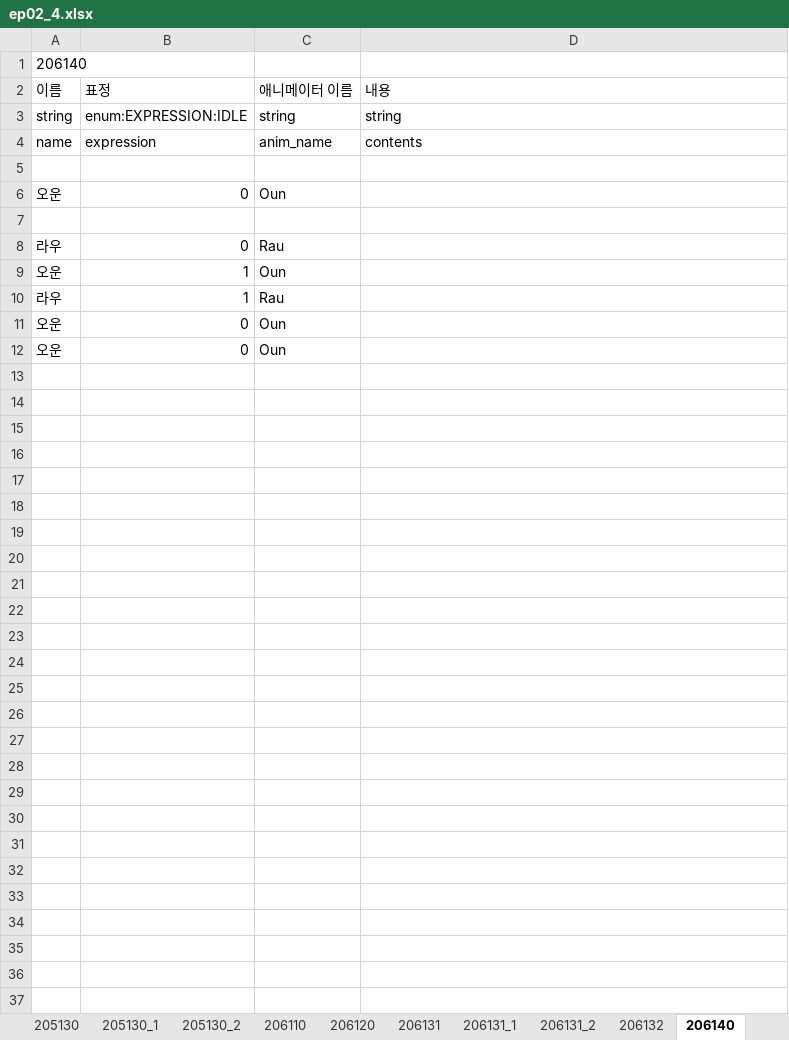
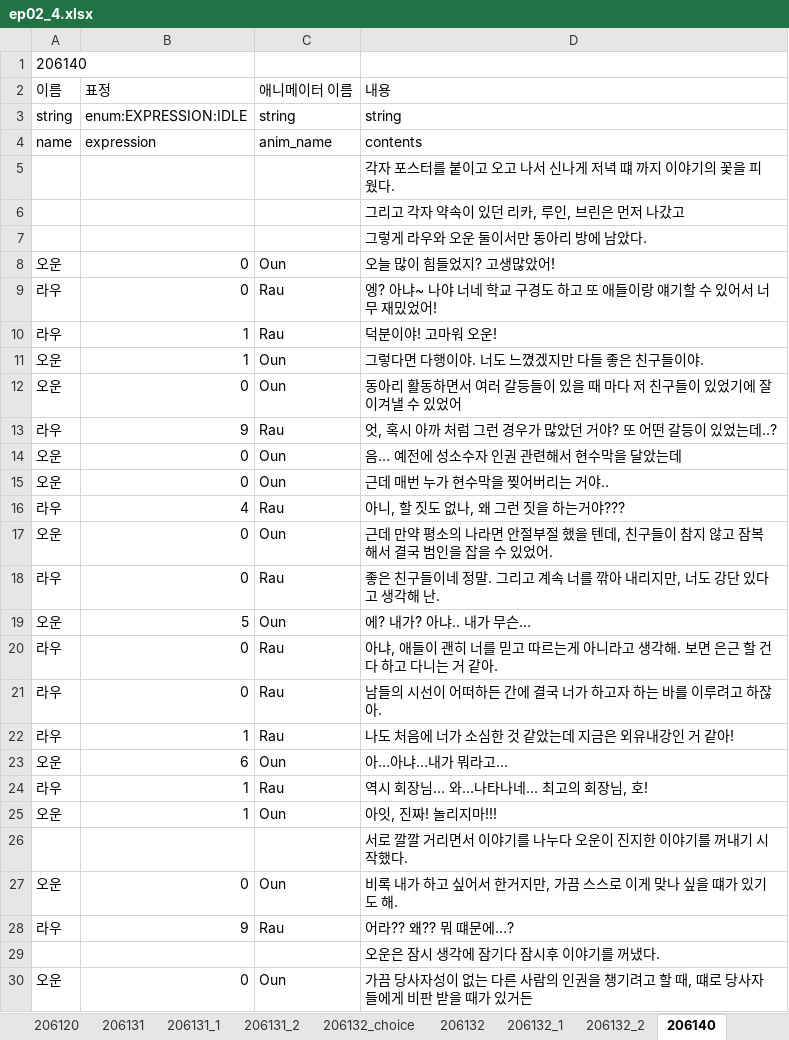
Before and after one commit to SunSet97/Slanted_Structure, an Excel workbook: Excel2Json/bin/ep02/ep02_4.xlsx, sheet 206140, drawn as a sheet; only a part is shown; values as stored, in another font and other column widths than the file's, no borders; removed rows and columns are numbered as before the commit, all else as after; the diff covers the shown part only; the diff names each change by its address in the sheet, - before the commit and + after, or states it on an @@ line.

```diff
--- a/Excel2Json/bin/ep02/ep02_4.xlsx (sheet 206140)
+++ b/Excel2Json/bin/ep02/ep02_4.xlsx (sheet 206140)
+sheet tab: 206132_choice
+sheet tab: 206132_1
+sheet tab: 206132_2
-D5 (내용): (empty)
+D5 (내용): 각자 포스터를 붙이고 오고 나서 신나게 저녁 떄 까지 이야기의 꽃을 피웠다.
+row 6:  |  |  | 그리고 각자 약속이 있던 리카, 루인, 브린은 먼저 나갔고
+row 7:  |  |  | 그렇게 라우와 오운 둘이서만 동아리 방에 남았다.
-D8 (내용): (empty)
+D8 (내용): 오늘 많이 힘들었지? 고생많았어!
-row 7: (empty)
-D9 (내용): (empty)
+D9 (내용): 엥? 아냐~ 나야 너네 학교 구경도 하고 또 애들이랑 얘기할 수 있어서 너무 재밌었어!
+row 10: 라우 | 1 | Rau | 덕분이야! 고마워 오운!
-D11 (내용): (empty)
+D11 (내용): 그렇다면 다행이야. 너도 느꼈겠지만 다들 좋은 친구들이야.
+row 12: 오운 | 0 | Oun | 동아리 활동하면서 여러 갈등들이 있을 때 마다 저 친구들이 있었기에 잘 이겨낼 수 있었어
+row 13: 라우 | 9 | Rau | 엇, 혹시 아까 처럼 그런 경우가 많았던 거야? 또 어떤 갈등이 있었는데..?
+row 14: 오운 | 0 | Oun | 음… 예전에 성소수자 인권 관련해서 현수막을 달았는데
+row 15: 오운 | 0 | Oun | 근데 매번 누가 현수막을 찢어버리는 거야..
+row 16: 라우 | 4 | Rau | 아니, 할 짓도 없나, 왜 그런 짓을 하는거야???
+row 17: 오운 | 0 | Oun | 근데 만약 평소의 나라면 안절부절 했을 텐데, 친구들이 참지 않고 잠복해서 결국 범인을 잡을 수 있었어.
+row 18: 라우 | 0 | Rau | 좋은 친구들이네 정말. 그리고 계속 너를 깎아 내리지만, 너도 강단 있다고 생각해 난.
+row 19: 오운 | 5 | Oun | 에? 내가? 아냐.. 내가 무슨…
+row 20: 라우 | 0 | Rau | 아냐, 애들이 괜히 너를 믿고 따르는게 아니라고 생각해. 보면 은근 할 건 다 하고 다니는 거 같아.
+row 21: 라우 | 0 | Rau | 남들의 시선이 어떠하든 간에 결국 너가 하고자 하는 바를 이루려고 하잖아.
-D22 (내용): (empty)
+D22 (내용): 나도 처음에 너가 소심한 것 같았는데 지금은 외유내강인 거 같아!
+row 23: 오운 | 6 | Oun | 아…아냐…내가 뭐라고…
+row 24: 라우 | 1 | Rau | 역시 회장님… 와…나타나네… 최고의 회장님, 호!
+row 25: 오운 | 1 | Oun | 아잇, 진짜! 놀리지마!!!
+row 26:  |  |  | 서로 깔깔 거리면서 이야기를 나누다 오운이 진지한 이야기를 꺼내기 시작했다.
-D27 (내용): (empty)
+D27 (내용): 비록 내가 하고 싶어서 한거지만, 가끔 스스로 이게 맞나 싶을 떄가 있기도 해.
+row 28: 라우 | 9 | Rau | 어라?? 왜?? 뭐 떄문에…?
+row 29:  |  |  | 오운은 잠시 생각에 잠기다 잠시후 이야기를 꺼냈다.
-D30 (내용): (empty)
+D30 (내용): 가끔 당사자성이 없는 다른 사람의 인권을 챙기려고 할 때, 떄로 당사자들에게 비판 받을 때가 있거든
```
Also changed, not shown: 3 added rows elsewhere in this sheet, sheet 205120_2, sheet 206140_1, sheet 206140_2, sheet 205120_1, sheet 206132, sheet 206131_2, 3 more sheets, other sheet tabs, Excel2Json/bin/ep02/ep02_2.xlsx, Excel2Json/bin/ep02/ep02_3.xlsx, 54 other files.
